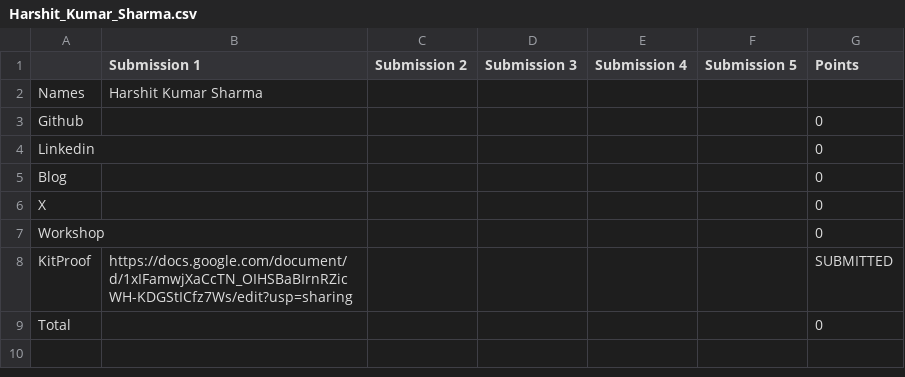
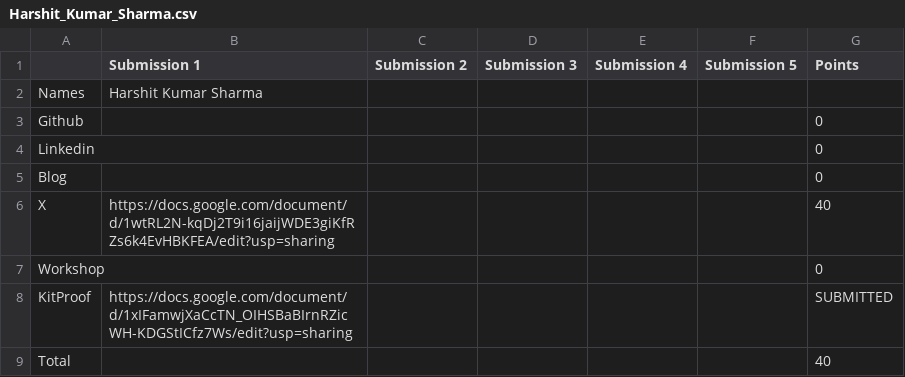
Before and after one commit to Deagle2/vicharak-fellowship-tracker, a CSV file: allocations/Harshit_Kumar_Sharma.csv, drawn as a sheet.

```diff
--- a/allocations/Harshit_Kumar_Sharma.csv
+++ b/allocations/Harshit_Kumar_Sharma.csv
@@ -5,5 +5,5 @@ Linkedin,,,,,,0
 Blog,,,,,,0
-X,,,,,,0
+X,https://docs.google.com/document/d/1wtRL2N-kqDj2T9i16jaijWDE3giKfRZs6k4EvHBKFEA/edit?usp=sharing,,,,,40
 Workshop,,,,,,0
 KitProof,https://docs.google.com/document/d/1xIFamwjXaCcTN_OIHSBaBIrnRZicWH-KDGStICfz7Ws/edit?usp=sharing,,,,,SUBMITTED
-Total,,,,,,0
+Total,,,,,,40
```
Also changed, not shown: allocations/Amaan_Pathan.csv, allocations/Pranav_Dhole.csv, 8 other files.
